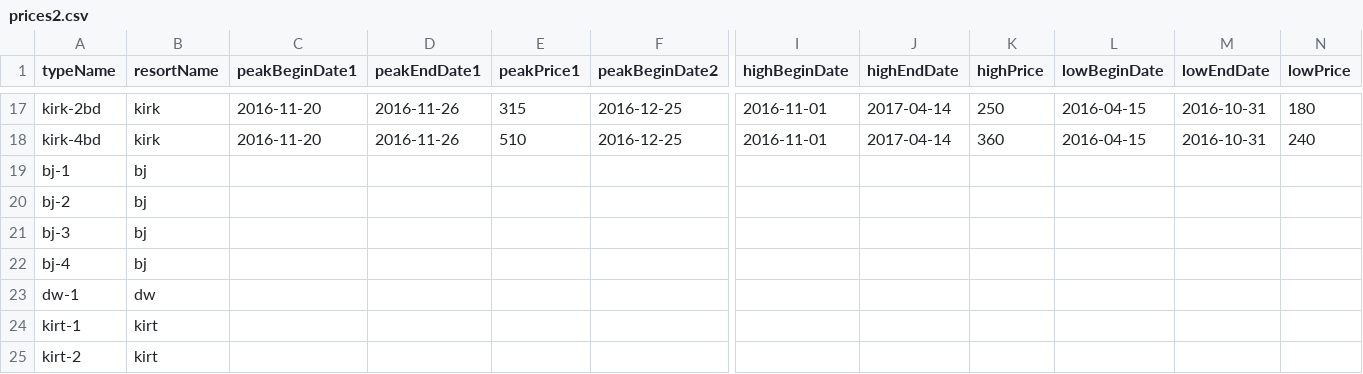
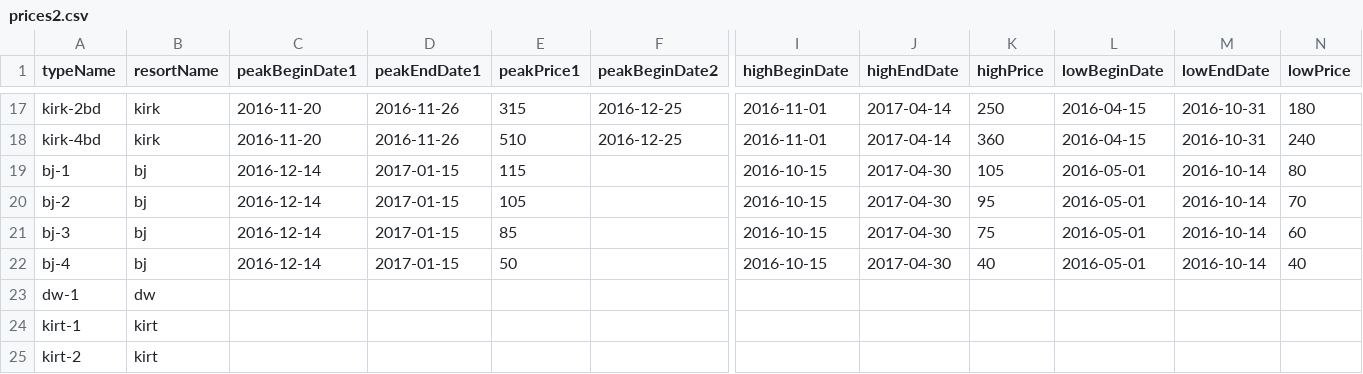
Before and after one commit to cyoon2000/python-google-app-engine, a CSV file: prices2.csv, drawn as a sheet; only a part is shown, gaps mark what is left out; the diff names each change by its address in the sheet, - before the commit and + after, or states it on an @@ line.

Commit message:
[content] added price for Baja Joe

```diff
--- a/prices2.csv
+++ b/prices2.csv
-C19:C22 (peakBeginDate1): (empty)
+C19:C22 (peakBeginDate1): 2016-12-14
-D19:D22 (peakEndDate1): (empty)
+D19:D22 (peakEndDate1): 2017-01-15
-E19 (peakPrice1): (empty)
+E19 (peakPrice1): 115
-I19:I22 (highBeginDate): (empty)
+I19:I22 (highBeginDate): 2016-10-15
-J19:J22 (highEndDate): (empty)
+J19:J22 (highEndDate): 2017-04-30
-K19 (highPrice): (empty)
+K19 (highPrice): 105
-L19:L22 (lowBeginDate): (empty)
+L19:L22 (lowBeginDate): 2016-05-01
-M19:M22 (lowEndDate): (empty)
+M19:M22 (lowEndDate): 2016-10-14
-N19 (lowPrice): (empty)
+N19 (lowPrice): 80
-E20 (peakPrice1): (empty)
+E20 (peakPrice1): 105
-K20 (highPrice): (empty)
+K20 (highPrice): 95
-N20 (lowPrice): (empty)
+N20 (lowPrice): 70
-E21 (peakPrice1): (empty)
+E21 (peakPrice1): 85
-K21 (highPrice): (empty)
+K21 (highPrice): 75
-N21 (lowPrice): (empty)
+N21 (lowPrice): 60
-E22 (peakPrice1): (empty)
+E22 (peakPrice1): 50
-K22 (highPrice): (empty)
+K22 (highPrice): 40
-N22 (lowPrice): (empty)
+N22 (lowPrice): 40
```
